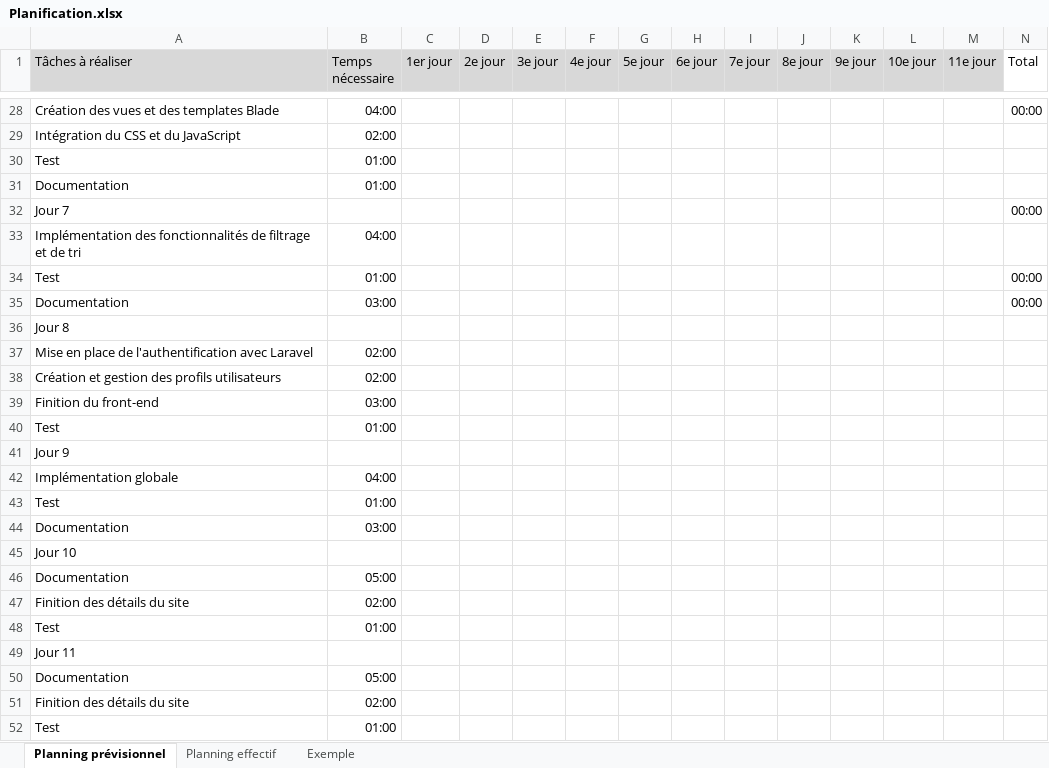
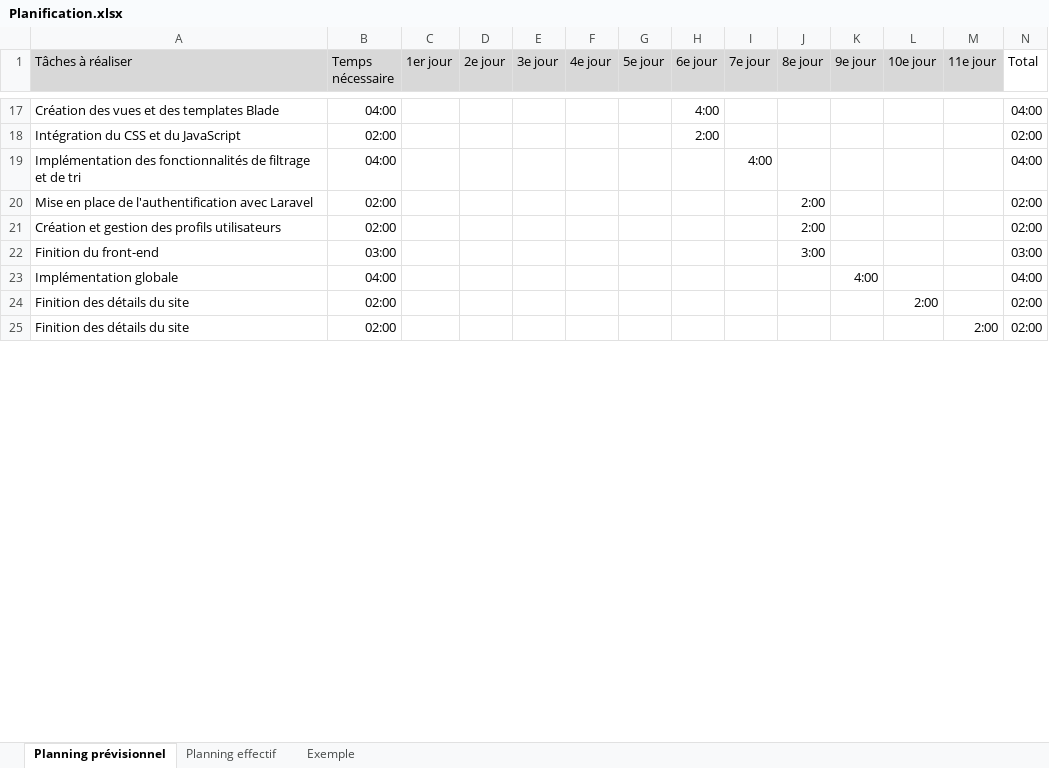
Before and after one commit to Sparcyx/AntiObliviate, an Excel workbook: doc/Planification.xlsx, sheet Planning prévisionnel, drawn as a sheet; only a part is shown, gaps mark what is left out; values as stored, in another font and other column widths than the file's, no borders; conditional formats not drawn; removed rows and columns are numbered as before the commit, all else as after; the diff covers the shown part only; the diff names each change by its address in the sheet, - before the commit and + after, or states it on an @@ line.

```diff
--- a/doc/Planification.xlsx (sheet Planning prévisionnel)
+++ b/doc/Planification.xlsx (sheet Planning prévisionnel)
-H17 (6e jour): (empty)
+H17 (6e jour): 4:00
-N17 (Total): 00:00
+N17 (Total): 04:00
-H18 (6e jour): (empty)
+H18 (6e jour): 2:00
-N18 (Total): (empty)
+N18 (Total): 02:00
-row 30: Test | 01:00
-row 31: Documentation | 01:00
-row 32: Jour 7 |  |  |  |  |  |  |  |  |  |  |  |  | 00:00
-I19 (7e jour): (empty)
+I19 (7e jour): 4:00
-N19 (Total): (empty)
+N19 (Total): 04:00
-row 34: Test | 01:00 |  |  |  |  |  |  |  |  |  |  |  | 00:00
-row 35: Documentation | 03:00 |  |  |  |  |  |  |  |  |  |  |  | 00:00
-row 36: Jour 8
-J20:J21 (8e jour): (empty)
+J20:J21 (8e jour): 2:00
-N20:N21 (Total): (empty)
+N20:N21 (Total): 02:00
-J22 (8e jour): (empty)
+J22 (8e jour): 3:00
-N22 (Total): (empty)
+N22 (Total): 03:00
-row 40: Test | 01:00
-row 41: Jour 9
-K23 (9e jour): (empty)
+K23 (9e jour): 4:00
-N23 (Total): (empty)
+N23 (Total): 04:00
-row 43: Test | 01:00
-row 44: Documentation | 03:00
-row 45: Jour 10
-row 46: Documentation | 05:00
-L24 (10e jour): (empty)
+L24 (10e jour): 2:00
-N24 (Total): (empty)
+N24 (Total): 02:00
-row 48: Test | 01:00
-row 49: Jour 11
-row 50: Documentation | 05:00
-M25 (11e jour): (empty)
+M25 (11e jour): 2:00
-N25 (Total): (empty)
+N25 (Total): 02:00
-row 52: Test | 01:00
```
Also changed, not shown: 4 added rows, 15 removed rows and 28 edited cells elsewhere in this sheet, 2 other files.
